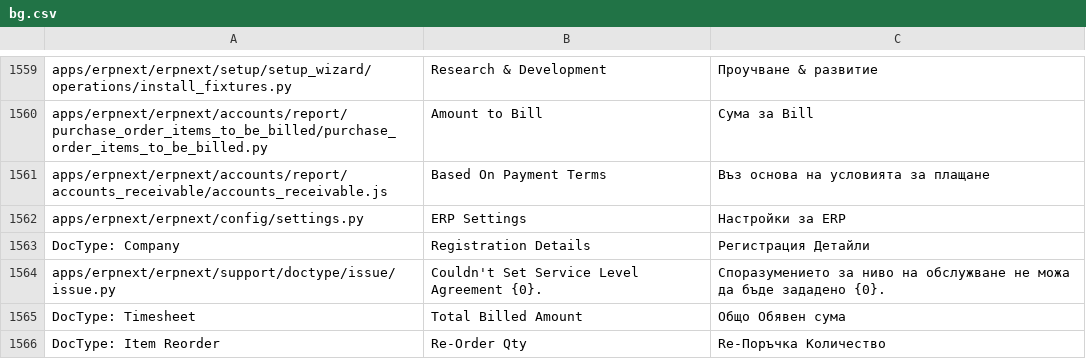
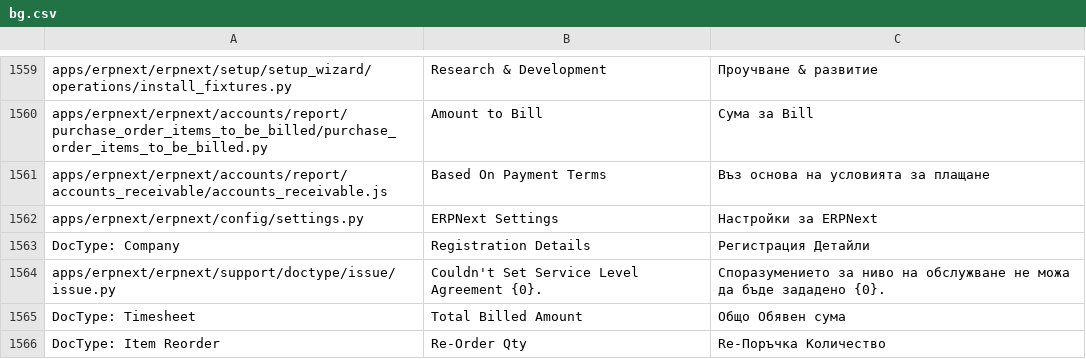
Before and after one commit to go-prime/erpnext, a CSV file: erpnext/translations/bg.csv, drawn as a sheet; only a part is shown, gaps mark what is left out.

```diff
--- a/erpnext/translations/bg.csv
+++ b/erpnext/translations/bg.csv
@@ -1586,3 +1586,3 @@ apps/erpnext/erpnext/accounts/report/purchase_order_items_to_be_billed/purchase_
 apps/erpnext/erpnext/accounts/report/accounts_receivable/accounts_receivable.js,Based On Payment Terms,Въз основа на условията за плащане
-apps/erpnext/erpnext/config/settings.py,ERP Settings,Настройки за ERP
+apps/erpnext/erpnext/config/settings.py,ERPNext Settings,Настройки за ERPNext
 DocType: Company,Registration Details,Регистрация Детайли
```
Also changed, not shown: erpnext/translations/af.csv, erpnext/translations/am.csv, 8 other files.
